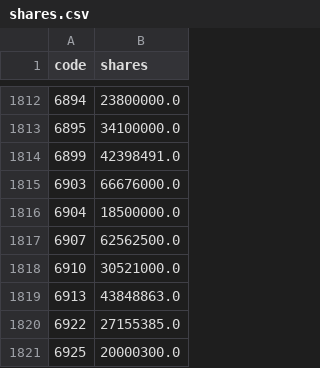
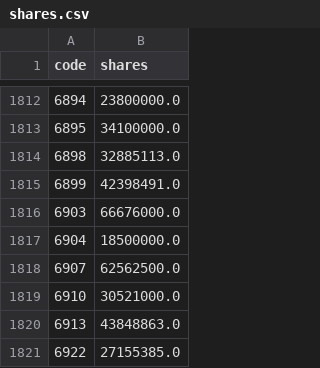
Before and after one commit to stevenhsiehsheng-ctrl/tw-stock-screener, a CSV file: data/extras/shares.csv, drawn as a sheet; only a part is shown, gaps mark what is left out; the shorter side is filled out with more unchanged rows.

```diff
--- a/data/extras/shares.csv
+++ b/data/extras/shares.csv
@@ -1813,2 +1813,3 @@ code,shares
 6895,34100000.0
+6898,32885113.0
 6899,42398491.0
```
Also changed, not shown: data/extras/pe.csv, data/extras/shares_hist.csv, 6 other files.
